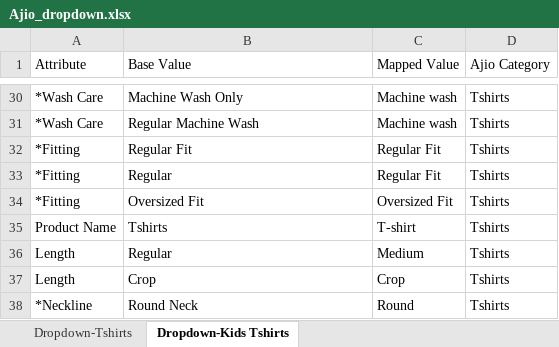
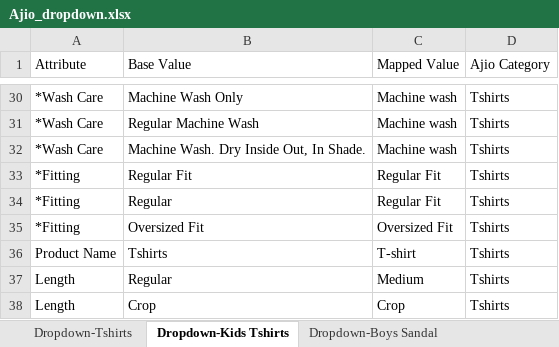
Before and after one commit to anmrahul-code/catalogue-automation, an Excel workbook: config/Ajio_dropdown.xlsx, sheet Dropdown-Kids Tshirts, drawn as a sheet; only a part is shown, gaps mark what is left out; the shorter side is filled out with more unchanged rows; values as stored, in another font and other column widths than the file's, no borders; conditional formats not drawn; the diff names each change by its address in the sheet, - before the commit and + after, or states it on an @@ line.

```diff
--- a/config/Ajio_dropdown.xlsx (sheet Dropdown-Kids Tshirts)
+++ b/config/Ajio_dropdown.xlsx (sheet Dropdown-Kids Tshirts)
+sheet tab: Dropdown-Boys Sandal
+row 32: *Wash Care | Machine Wash. Dry Inside Out, In Shade. | Machine wash | Tshirts
```
Also changed, not shown: sheet Dropdown-Tshirts, other sheet tabs, config/Ajio_instruction.xlsx.
